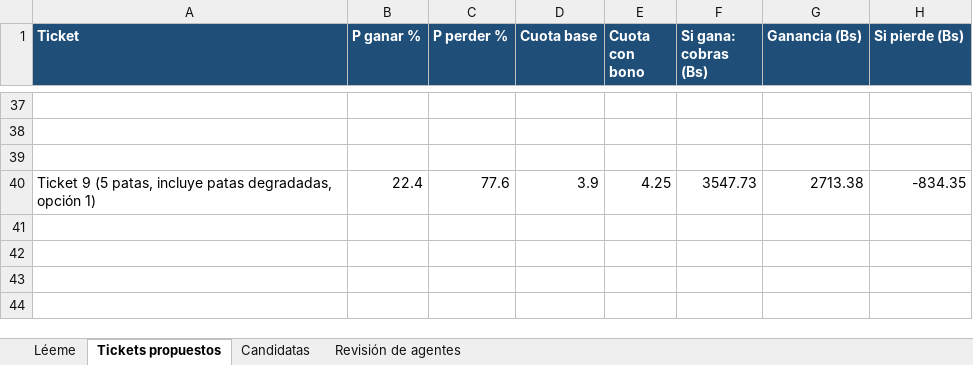
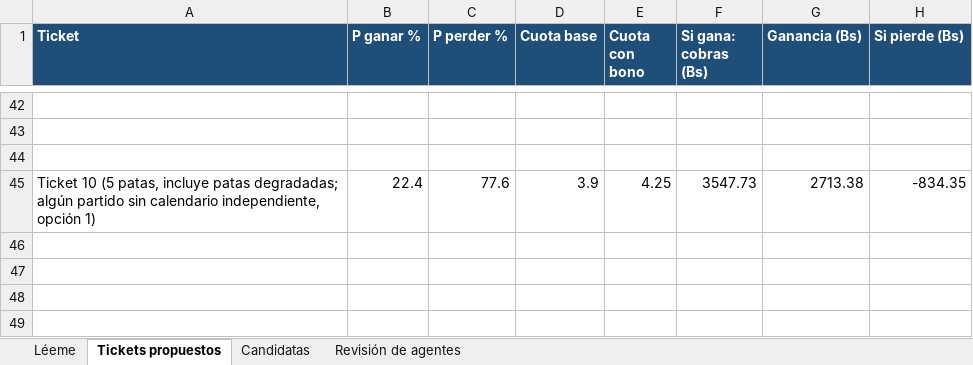
Before and after one commit to Ferrnandito14/arquitectura-experiencia-marca, an Excel workbook: dist/plan-x4-dia1-01-nov.xlsx, sheet Tickets propuestos, drawn as a sheet; only a part is shown, gaps mark what is left out; values as stored, in another font and other column widths than the file's, no borders; addresses are those after the commit; the diff covers the shown part only; the diff names each change by its address in the sheet, - before the commit and + after, or states it on an @@ line.

```diff
--- a/dist/plan-x4-dia1-01-nov.xlsx (sheet Tickets propuestos)
+++ b/dist/plan-x4-dia1-01-nov.xlsx (sheet Tickets propuestos)
-A45 (Ticket): Ticket 9 (5 patas, incluye patas degradadas, opción 1)
+A45 (Ticket): Ticket 10 (5 patas, incluye patas degradadas; algún partido sin calendario independiente, opción 1)
```
Also changed, not shown: 8 added rows, 3 removed rows, 2 moved rows and 6 edited cells elsewhere in this sheet, sheet Léeme, dist/reto-x12-01-nov.xlsx, 4 other files.
